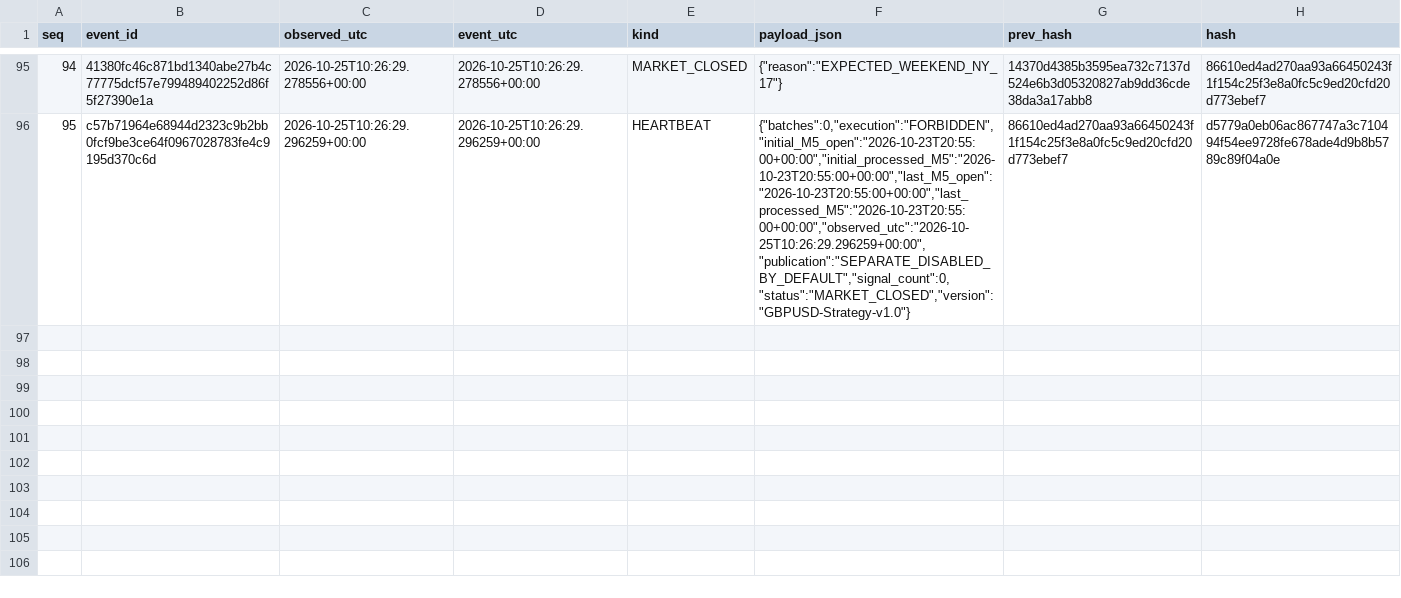
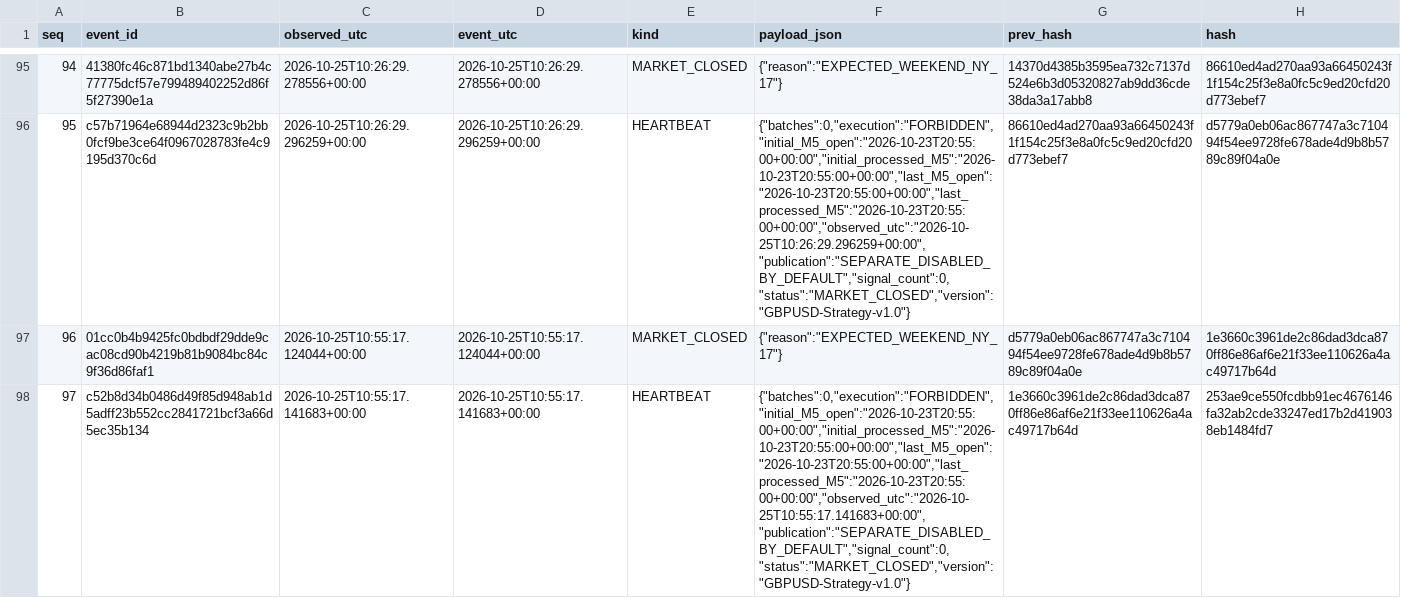
Before and after one commit to cardenm1/fx-signals-bot, a CSV file: session/events.csv, drawn as a sheet; only a part is shown, gaps mark what is left out; the diff names each change by its address in the sheet, - before the commit and + after, or states it on an @@ line.

```diff
--- a/session/events.csv
+++ b/session/events.csv
+row 97: 96 | 01cc0b4b9425fc0bdbdf29dde9cac08cd90b4219b81b9084bc84c9f36d86faf1 | 2026-10-25T10:55:17.124044+00:00 | 2026-10-25T10:55:17.124044+00:00 | MARKET_CLOSED | {"reason":"EXPECTED_WEEKEND_NY_17"} | d5779a0eb06ac867747a3c710494f54ee9728fe678ade4d9b8b5789c89f04a0e | 1e3660c3961de2c86dad3dca870ff86e86af6e21f33ee110626a4ac49717b64d
+row 98: 97 | c52b8d34b0486d49f85d948ab1d5adff23b552cc2841721bcf3a66d5ec35b134 | 2026-10-25T10:55:17.141683+00:00 | 2026-10-25T10:55:17.141683+00:00 | HEARTBEAT | {"batches":0,"execution":"FORBIDDEN","initial_M5_open":"2026-10-23T20:55:00+00:00","initial_processed_M5":"2026-10-23T20:55:00+00:00","last_M5_open":"2026-10-23T20:55:00+00:00","last_processed_M5":"2026-10-23T20:55:00+00:00","observed_utc":"2026-10-25T10:55:17.141683+00:00","publication":"SEPARATE_DISABLED_BY_DEFAULT","signal_count":0,"status":"MARKET_CLOSED","version":"GBPUSD-Strategy-v1.0"} | 1e3660c3961de2c86dad3dca870ff86e86af6e21f33ee110626a4ac49717b64d | 253ae9ce550fcdbb91ec4676146fa32ab2cde33247ed17b2d419038eb1484fd7
```
Also changed, not shown: session/market.csv, session/stages.csv, 1 other file.
